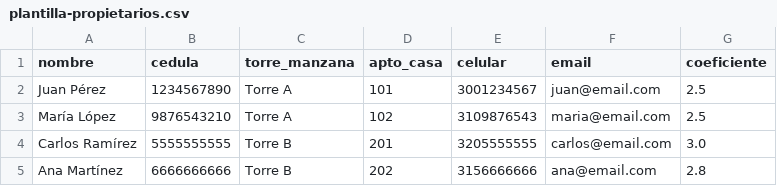
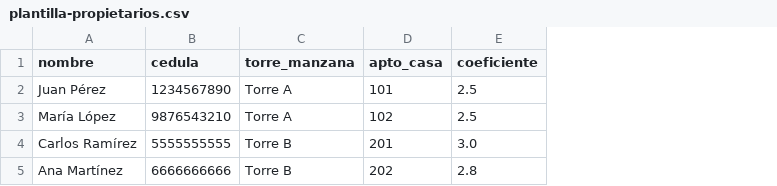
Before and after one commit to OcoboVoto/ocobovoto, a CSV file: public/plantilla-propietarios.csv, drawn as a sheet; the diff names each change by its address in the sheet, - before the commit and + after, or states it on an @@ line.

Commit message:
UPDATE: Eliminar campos de celular y email en la gestión de propietarios, simplificando la lógica de validación y actualizando las interfaces y plantillas correspondientes. Agregar filtros en la lista de propietarios para mejorar la búsqueda.

```diff
--- a/public/plantilla-propietarios.csv
+++ b/public/plantilla-propietarios.csv
-column E (celular), rows 2-5: 3001234567 | 3109876543 | 3205555555 | 3156666666
-column F (email), rows 2-5: juan@email.com | maria@email.com | carlos@email.com | ana@email.com
```
Also changed, not shown: 11 other files.
